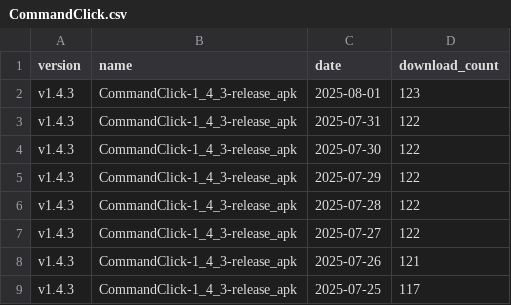
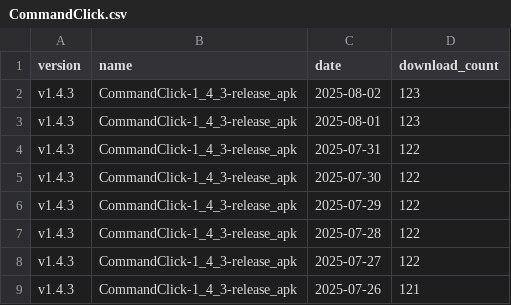
Before and after one commit to puutaro/CommandClick, a CSV file: statistics/download_count/CommandClick.csv, drawn as a sheet; only a part is shown; the shorter side is filled out with more unchanged rows; the diff names each change by its address in the sheet, - before the commit and + after, or states it on an @@ line.

```diff
--- a/statistics/download_count/CommandClick.csv
+++ b/statistics/download_count/CommandClick.csv
+row 2: v1.4.3 | CommandClick-1_4_3-release_apk | 2025-08-02 | 123
```
Also changed, not shown: statistics/download_count/CommandClick-Linux.csv, statistics/download_count/repbash.csv, 2 other files.
